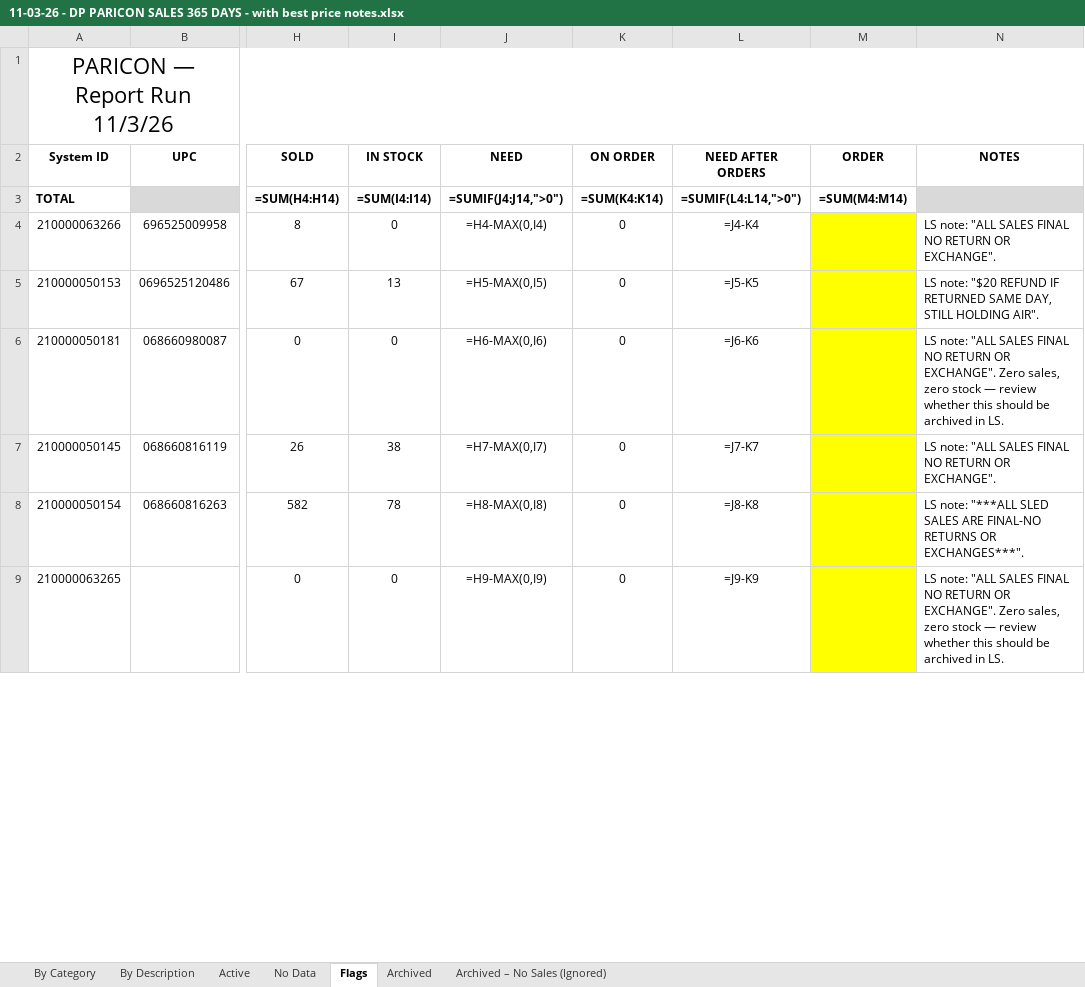
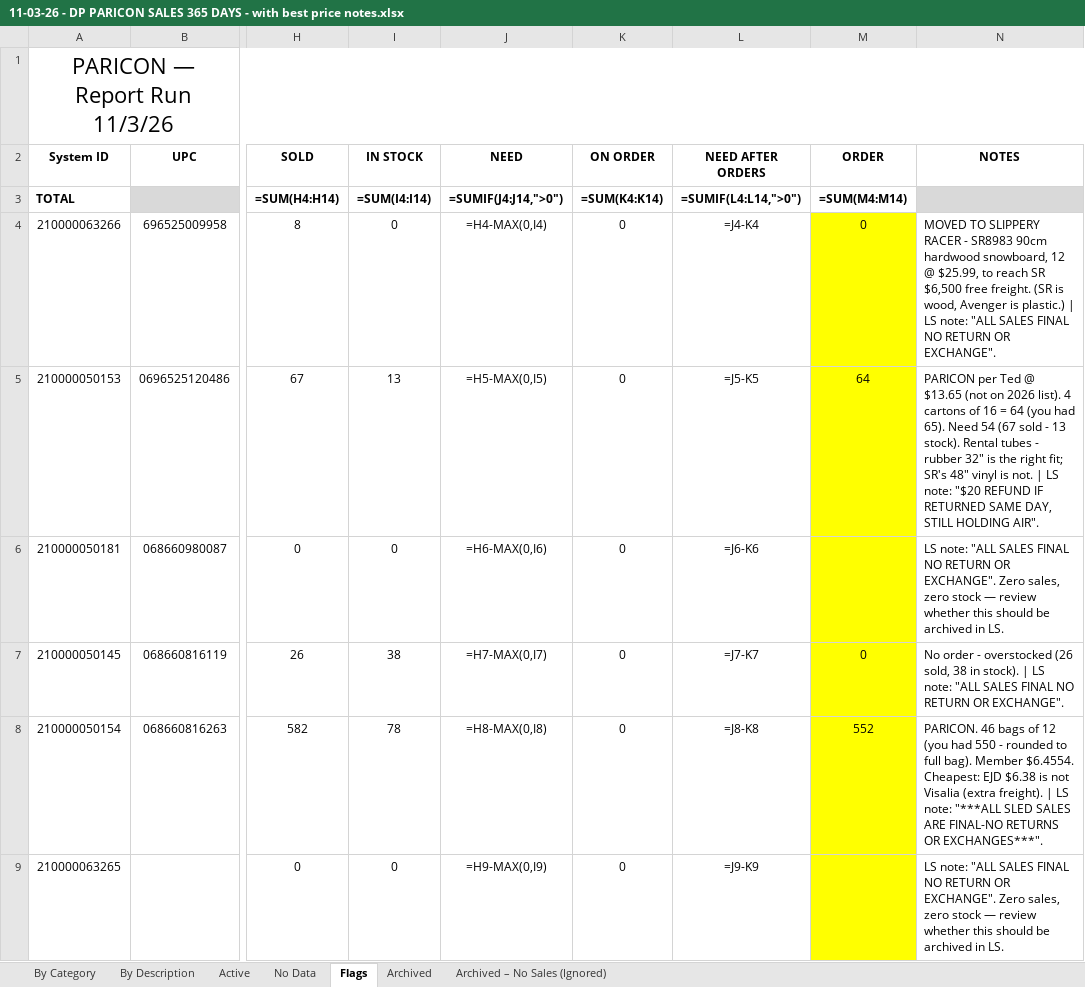
Before and after one commit to Slsports/VendorManagement, an Excel workbook: 11-03-26 - DP PARICON SALES 365 DAYS - with best price notes.xlsx, sheet Flags, drawn as a sheet; only a part is shown, gaps mark what is left out; values as stored, in another font and other column widths than the file's, no borders; formulas without a stored value are shown as written; the diff covers the shown part only; the diff names each change by its address in the sheet, - before the commit and + after, or states it on an @@ line.

```diff
--- a/11-03-26 - DP PARICON SALES 365 DAYS - with best price notes.xlsx (sheet Flags)
+++ b/11-03-26 - DP PARICON SALES 365 DAYS - with best price notes.xlsx (sheet Flags)
-M4 (ORDER): (empty)
+M4 (ORDER): 0
-N4 (NOTES): LS note:…
+N4 (NOTES): MOVED TO SLIPPERY RACER - SR8983 90cm hardwood snowboard, 12 @ $25.99, to reach SR $6,500 free freight. (SR is wood, Avenger is plastic.) | LS note:…
-M5 (ORDER): (empty)
+M5 (ORDER): 64
-N5 (NOTES): LS note:…
+N5 (NOTES): PARICON per Ted @ $13.65 (not on 2026 list). 4 cartons of 16 = 64 (you had 65). Need 54 (67 sold - 13 stock). Rental tubes - rubber 32" is the right fit; SR's 48" vinyl is not. | LS note:…
-M7 (ORDER): (empty)
+M7 (ORDER): 0
-N7 (NOTES): LS note:…
+N7 (NOTES): No order - overstocked (26 sold, 38 in stock). | LS note:…
-M8 (ORDER): (empty)
+M8 (ORDER): 552
-N8 (NOTES): LS note:…
+N8 (NOTES): PARICON. 46 bags of 12 (you had 550 - rounded to full bag). Member $6.4554. Cheapest: EJD $6.38 is not Visalia (extra freight). | LS note:…
```
Also changed, not shown: 10 edited cells elsewhere in this sheet, sheet By Category, sheet By Description, sheet Active, 11-03-26 - DP SLIPPERY RACER SALES 365 DAYS - order qtys.xlsx, 2 other files.
